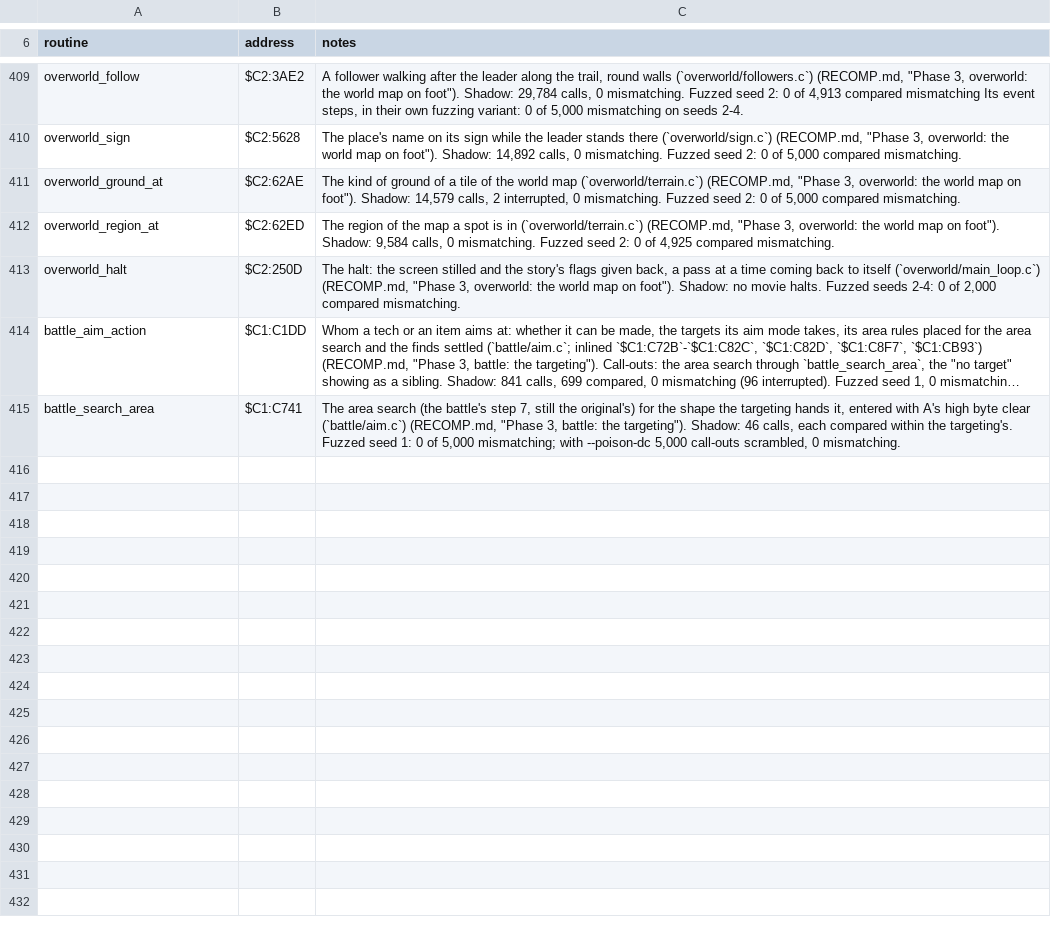
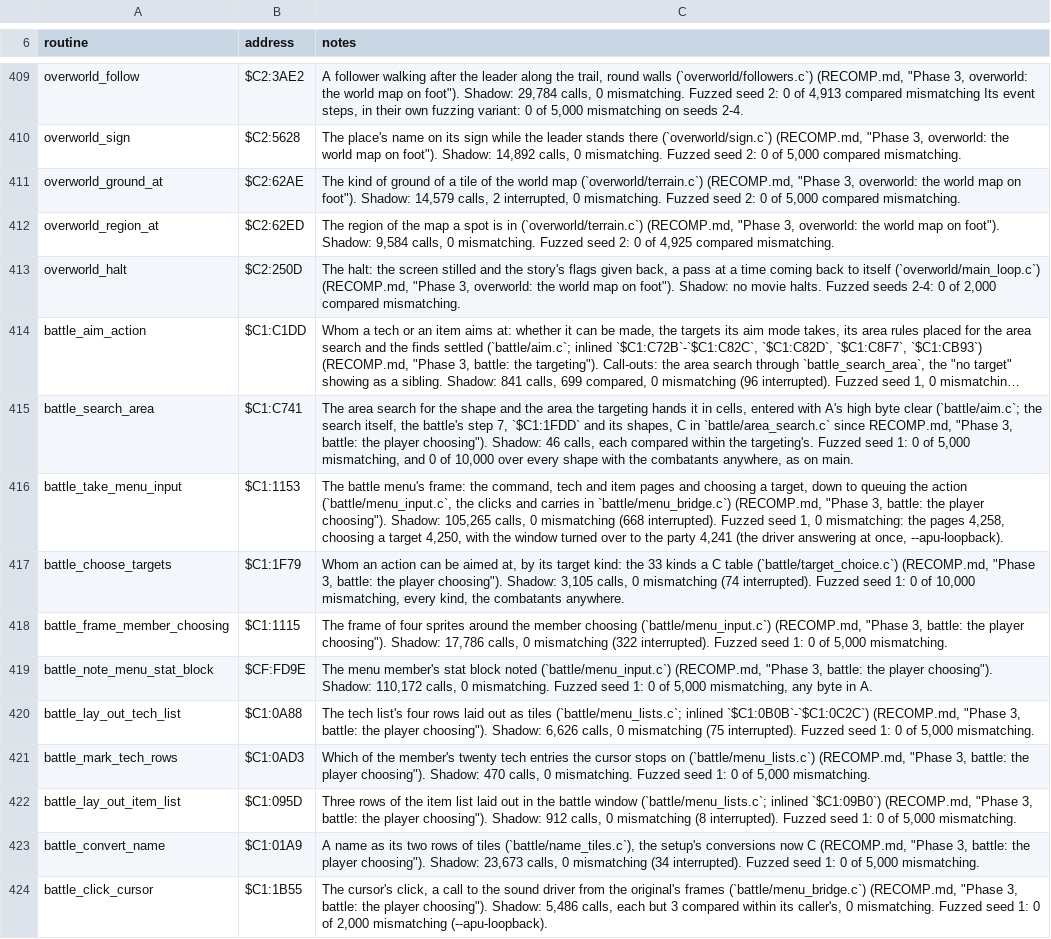
Before and after one commit to zdiemer/chrono-trigger-reimplemented, a TSV file: docs/ports.tsv, drawn as a sheet; only a part is shown, gaps mark what is left out; long unchanged cells end in …; the diff names each change by its address in the sheet, - before the commit and + after, or states it on an @@ line.

Commit message:
Battle: the player choosing as C ($C1:1153, $C1:1F79, $C1:1FDD, the lists)
The battle menu's frame (the command, tech and item pages and choosing a
target, down to queuing the action), the target kinds as a C table, the
area search's shapes (the battle's step 7, which the targeting now calls as
C), the tech and item lists' layout and the name converter (the setup's
conversions now C). The clicks are made from the original's frames
(battle/menu_bridge.c) and the carries the callers read are worked out
there. The reference play's fallbacks fall from 45.2 KiB to 41.9 KiB; the
battle's native coverage from 85% to 91%.

```diff
--- a/docs/ports.tsv
+++ b/docs/ports.tsv
-C415 (notes): …area search (the battle's step 7, still the original's) for the shape the targeting hands it, entered with A's high byte clear (`battle/aim.c`) (RECOMP.md, "Phase 3, battle: the targeting"). Shadow: 46 calls, each compared within the targeting's. Fuzzed seed 1: 0 of 5,000 mismatching; with --poison-dc 5,000 call-outs scrambled, 0 mismatching.
+C415 (notes): …area search for the shape and the area the targeting hands it in cells, entered with A's high byte clear (`battle/aim.c`; the search itself, the battle's step 7, `$C1:1FDD` and its shapes, C in `battle/area_search.c` since RECOMP.md, "Phase 3, battle: the player choosing"). Shadow: 46 calls, each compared within the targeting's. Fuzzed seed 1: 0 of 5,000 mismatching, and 0 of 10,000 over every shape with the combatants anywhere, as on main.
+row 416: battle_take_menu_input | $C1:1153 | The battle menu's frame: the command, tech and item pages and choosing a target, down to queuing the action (`battle/menu_input.c`, the clicks and carries in `battle/menu_bridge.c`) (RECOMP.md, "Phase 3, battle: the player choosing"). Shadow: 105,265 calls, 0 mismatching (668 interrupted). Fuzzed seed 1, 0 mismatching: the pages 4,258, choosing a target 4,250, with the window turned over to the party 4,241 (the driver answering at once, --apu-loopback).
+row 417: battle_choose_targets | $C1:1F79 | Whom an action can be aimed at, by its target kind: the 33 kinds a C table (`battle/target_choice.c`) (RECOMP.md, "Phase 3, battle: the player choosing"). Shadow: 3,105 calls, 0 mismatching (74 interrupted). Fuzzed seed 1: 0 of 10,000 mismatching, every kind, the combatants anywhere.
+row 418: battle_frame_member_choosing | $C1:1115 | The frame of four sprites around the member choosing (`battle/menu_input.c`) (RECOMP.md, "Phase 3, battle: the player choosing"). Shadow: 17,786 calls, 0 mismatching (322 interrupted). Fuzzed seed 1: 0 of 5,000 mismatching.
+row 419: battle_note_menu_stat_block | $CF:FD9E | The menu member's stat block noted (`battle/menu_input.c`) (RECOMP.md, "Phase 3, battle: the player choosing"). Shadow: 110,172 calls, 0 mismatching. Fuzzed seed 1: 0 of 5,000 mismatching, any byte in A.
+row 420: battle_lay_out_tech_list | $C1:0A88 | The tech list's four rows laid out as tiles (`battle/menu_lists.c`; inlined `$C1:0B0B`-`$C1:0C2C`) (RECOMP.md, "Phase 3, battle: the player choosing"). Shadow: 6,626 calls, 0 mismatching (75 interrupted). Fuzzed seed 1: 0 of 5,000 mismatching.
+row 421: battle_mark_tech_rows | $C1:0AD3 | Which of the member's twenty tech entries the cursor stops on (`battle/menu_lists.c`) (RECOMP.md, "Phase 3, battle: the player choosing"). Shadow: 470 calls, 0 mismatching. Fuzzed seed 1: 0 of 5,000 mismatching.
+row 422: battle_lay_out_item_list | $C1:095D | Three rows of the item list laid out in the battle window (`battle/menu_lists.c`; inlined `$C1:09B0`) (RECOMP.md, "Phase 3, battle: the player choosing"). Shadow: 912 calls, 0 mismatching (8 interrupted). Fuzzed seed 1: 0 of 5,000 mismatching.
+row 423: battle_convert_name | $C1:01A9 | A name as its two rows of tiles (`battle/name_tiles.c`), the setup's conversions now C (RECOMP.md, "Phase 3, battle: the player choosing"). Shadow: 23,673 calls, 0 mismatching (34 interrupted). Fuzzed seed 1: 0 of 5,000 mismatching.
+row 424: battle_click_cursor | $C1:1B55 | The cursor's click, a call to the sound driver from the original's frames (`battle/menu_bridge.c`) (RECOMP.md, "Phase 3, battle: the player choosing"). Shadow: 5,486 calls, each but 3 compared within its caller's, 0 mismatching. Fuzzed seed 1: 0 of 2,000 mismatching (--apu-loopback).
```
Also changed, not shown: 35 other files.
